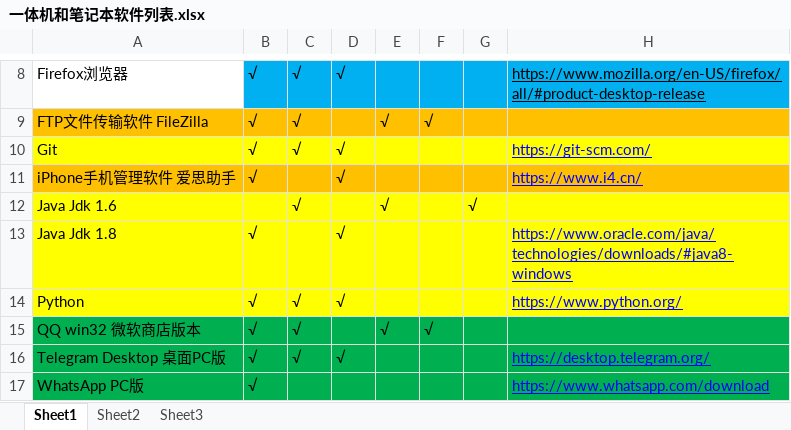
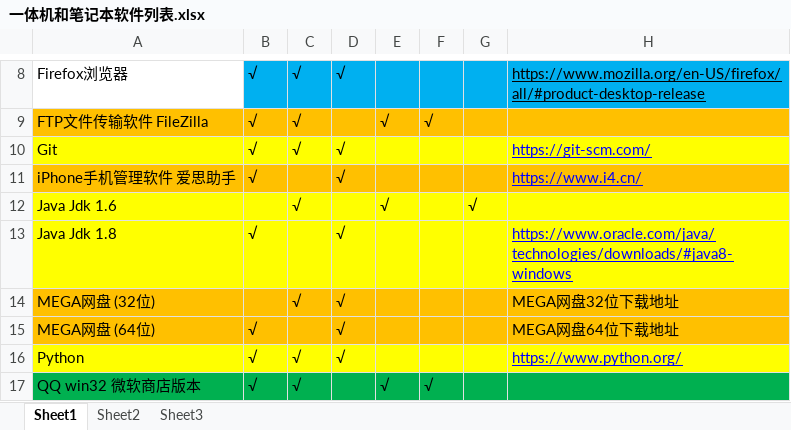
Before and after one commit to LITTLEPINKALLDEAD/DatasOnTelecom, an Excel workbook: 文档/其他文档/Others/PC/一体机和笔记本软件列表.xlsx, sheet Sheet1, drawn as a sheet; only a part is shown, gaps mark what is left out; the shorter side is filled out with more unchanged rows; values as stored, in another font and other column widths than the file's, no borders; conditional formats not drawn; the diff names each change by its address in the sheet, - before the commit and + after, or states it on an @@ line.

```diff
--- a/文档/其他文档/Others/PC/一体机和笔记本软件列表.xlsx (sheet Sheet1)
+++ b/文档/其他文档/Others/PC/一体机和笔记本软件列表.xlsx (sheet Sheet1)
+row 14: MEGA网盘 (32位) |  | √ | √ |  |  |  | MEGA网盘32位下载地址
+row 15: MEGA网盘 (64位) | √ |  | √ |  |  |  | MEGA网盘64位下载地址
```
Also changed, not shown: 5 other files.
